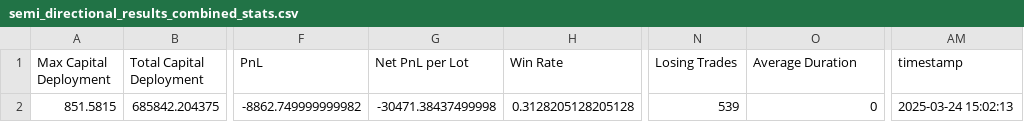
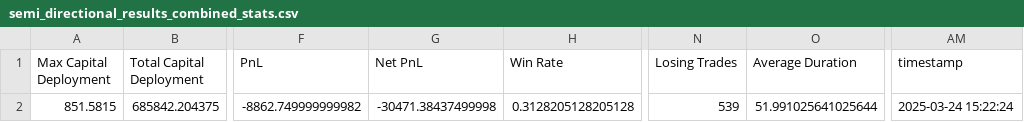
Before and after one commit to Jay4Codes/Qode-Backtesting-Strategies, a CSV file: semi_directional_results_combined_stats.csv, drawn as a sheet; only a part is shown, gaps mark what is left out; the diff names each change by its address in the sheet, - before the commit and + after, or states it on an @@ line.

```diff
--- a/semi_directional_results_combined_stats.csv
+++ b/semi_directional_results_combined_stats.csv
-G1: Net PnL per Lot
+G1: Net PnL
-O2 (Average Duration): 0
+O2 (Average Duration): 51.991025641025644
-AM2 (timestamp): 2025-03-24 15:02:13
+AM2 (timestamp): 2025-03-24 15:22:24
```
Also changed, not shown: directional_results_combined_stats.csv, 14 other files.
